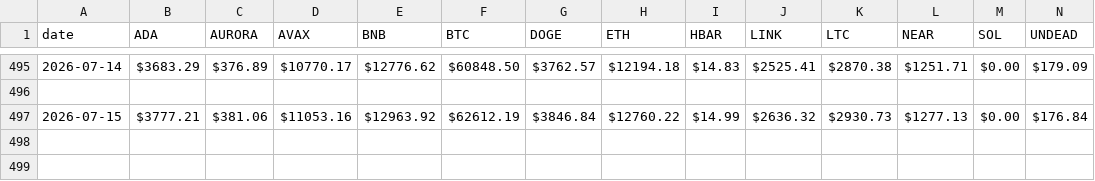
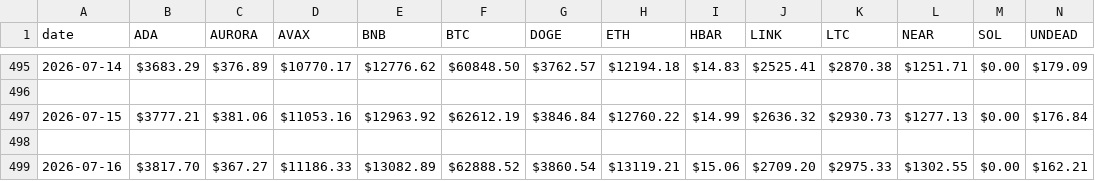
Before and after one commit to logicalgraphs/logicalgraphs.github.io, a CSV file: data/assets.csv, drawn as a sheet; only a part is shown, gaps mark what is left out; rows hold the shown columns only; the diff names each change by its address in the sheet, - before the commit and + after, or states it on an @@ line.

Commit message:
assets 2026-07-16

```diff
--- a/data/assets.csv
+++ b/data/assets.csv
+row 498: (empty)
+row 499: 2026-07-16 | $3817.70 | $367.27 | $11186.33 | $13082.89 | $62888.52 | $3860.54 | $13119.21 | $15.06 | $2709.20 | $2975.33 | $1302.55 | $0.00 | $162.21
```
